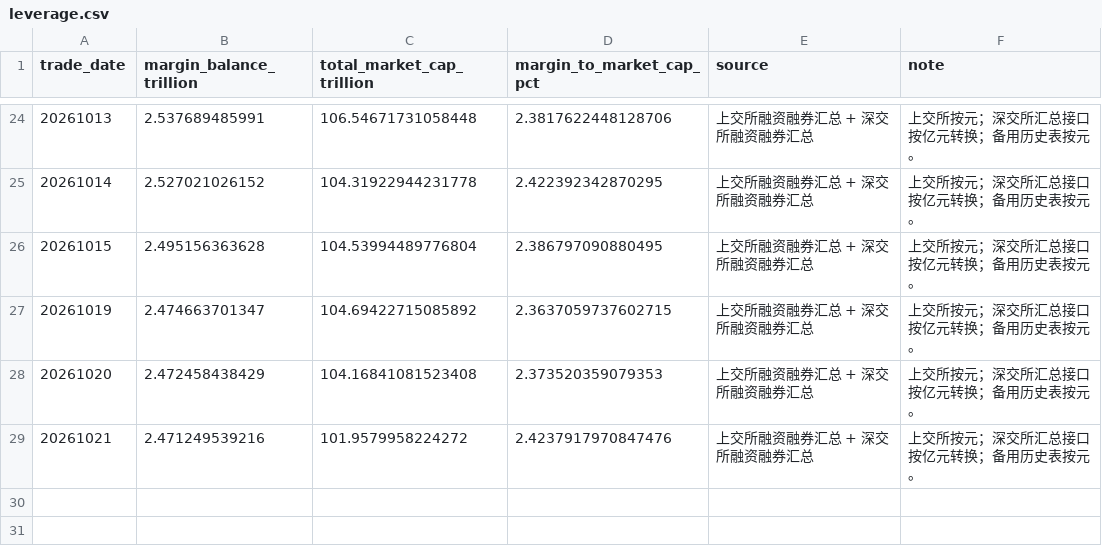
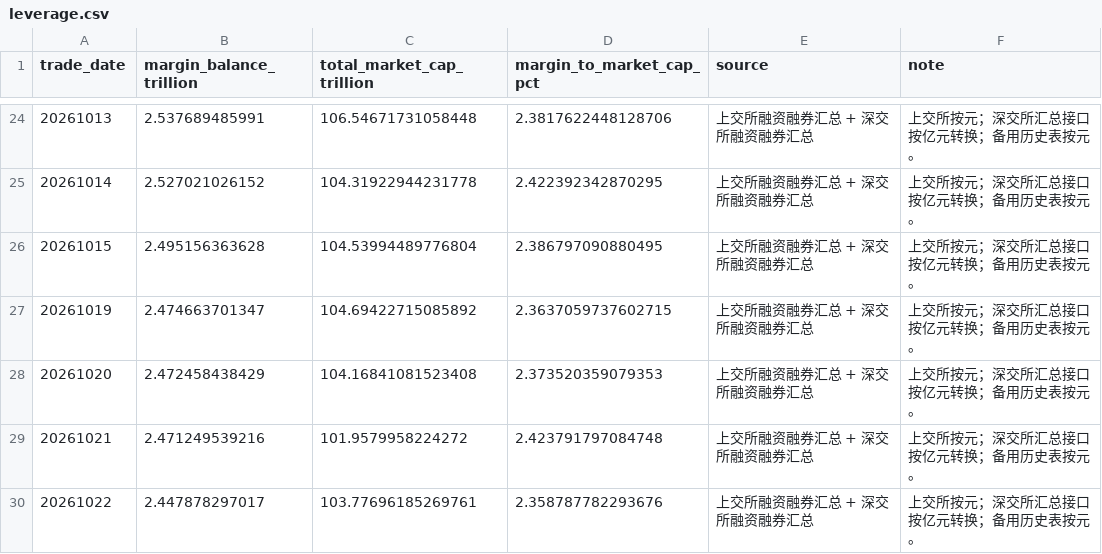
Before and after one commit to littlepeachh/macroscope-dashboard-v5, a CSV file: data/leverage.csv, drawn as a sheet; only a part is shown, gaps mark what is left out.

```diff
--- a/data/leverage.csv
+++ b/data/leverage.csv
@@ -28,2 +28,3 @@
 20261020,2.472458438429,104.16841081523408,2.373520359079353,上交所融资融券汇总 + 深交所融资融券汇总,上交所按元；深交所汇总接口按亿元转换；备用历史表按元。
-20261021,2.471249539216,101.9579958224272,2.4237917970847476,上交所融资融券汇总 + 深交所融资融券汇总,上交所按元；深交所汇总接口按亿元转换；备用历史表按元。
+20261021,2.471249539216,101.9579958224272,2.423791797084748,上交所融资融券汇总 + 深交所融资融券汇总,上交所按元；深交所汇总接口按亿元转换；备用历史表按元。
+20261022,2.447878297017,103.77696185269761,2.358787782293676,上交所融资融券汇总 + 深交所融资融券汇总,上交所按元；深交所汇总接口按亿元转换；备用历史表按元。
```
Also changed, not shown: data/breadth.csv, data/crowding.csv, 5 other files.
